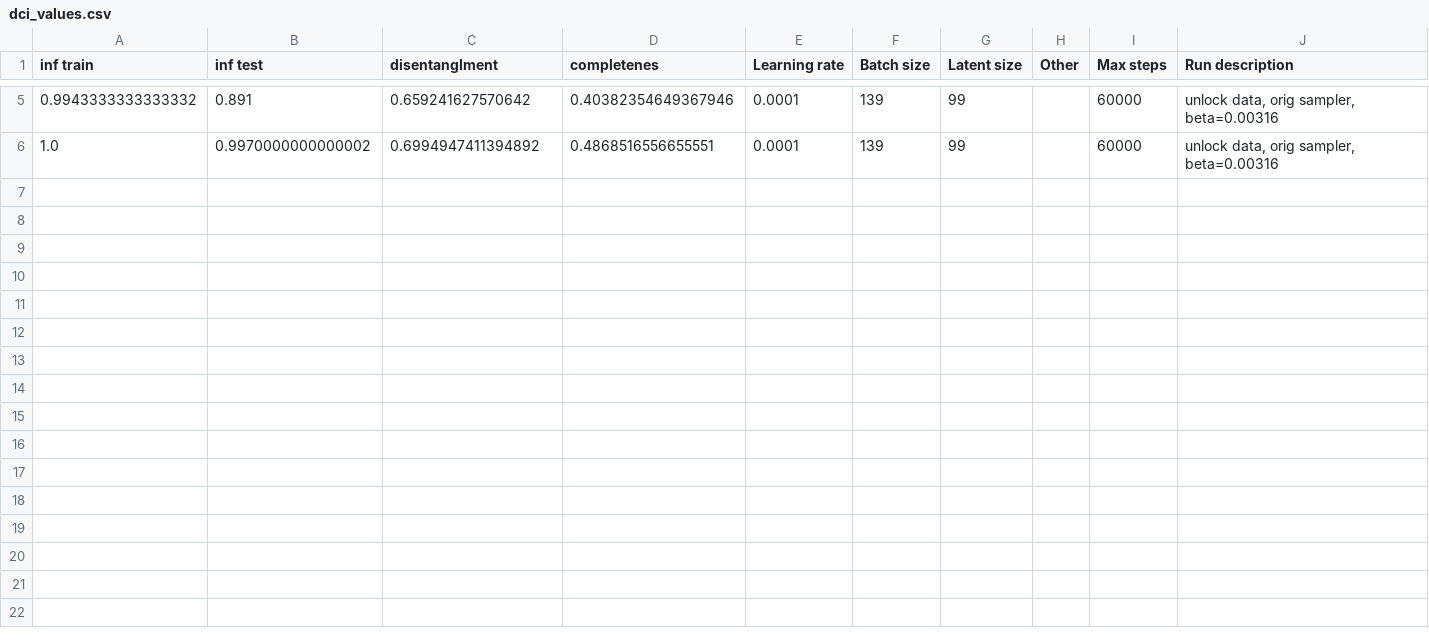
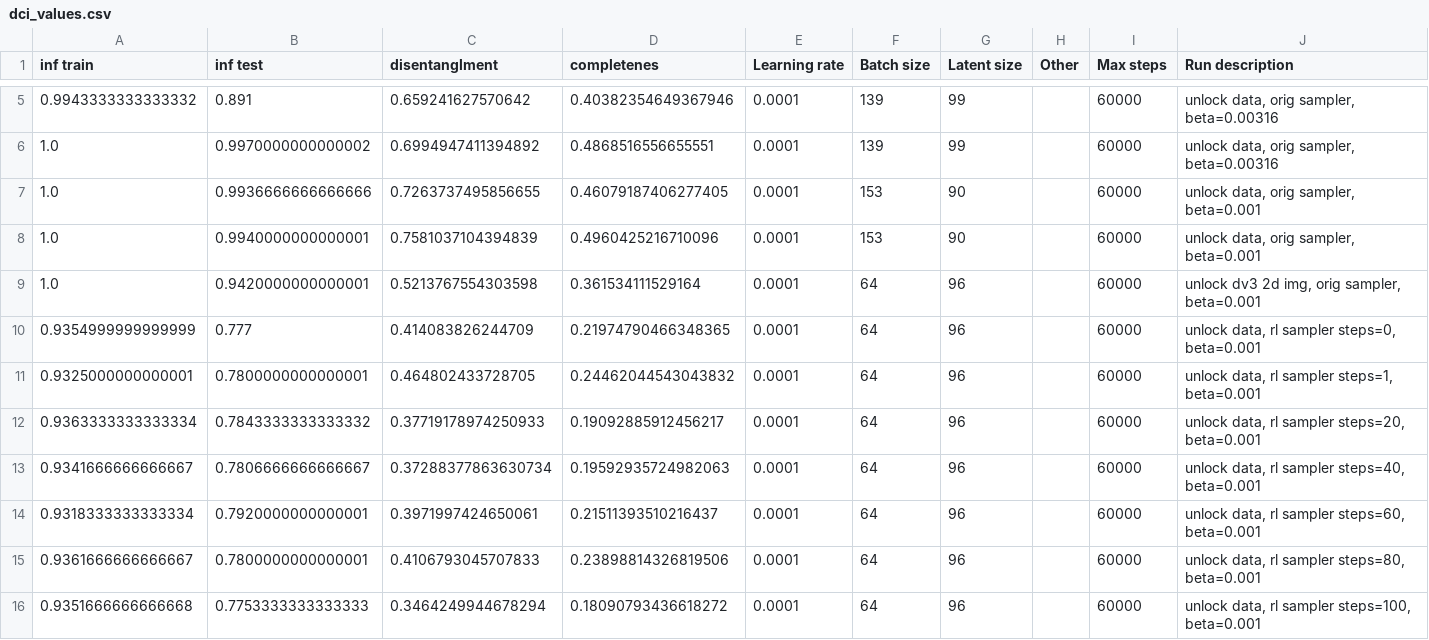
Before and after one commit to MichaelaKlug/masters-clean-code, a CSV file: disent/disent/dci_values.csv, drawn as a sheet; only a part is shown, gaps mark what is left out; the diff names each change by its address in the sheet, - before the commit and + after, or states it on an @@ line.

Commit message:
Refactor RL Unlock Data and Training Scripts
- Updated RlUnlockData class name for clarity and consistency.
- Modified index handling in RlUnlockData to support tuple indices.
- Enhanced sampling logic in RlSampler to ensure diverse factor sampling.
- Added new DCI values to the CSV for various training configurations.
- Adjusted input shapes in EncoderLinear1d and DecoderLinear1d for consistency.
- Introduced new model files for different training configurations.
- Updated training script to include new models and sampling strategies.
- Implemented Optuna integration for hyperparameter tuning in Dreamer model.
- Created shell scripts for training and tuning Dreamer model with SLURM.

```diff
--- a/disent/disent/dci_values.csv
+++ b/disent/disent/dci_values.csv
+row 7: 1.0 | 0.9936666666666666 | 0.7263737495856655 | 0.46079187406277405 | 0.0001 | 153 | 90 |  | 60000 | unlock data, orig sampler, beta=0.001
+row 8: 1.0 | 0.9940000000000001 | 0.7581037104394839 | 0.4960425216710096 | 0.0001 | 153 | 90 |  | 60000 | unlock data, orig sampler, beta=0.001
+row 9: 1.0 | 0.9420000000000001 | 0.5213767554303598 | 0.361534111529164 | 0.0001 | 64 | 96 |  | 60000 | unlock dv3 2d img, orig sampler, beta=0.001
+row 10: 0.9354999999999999 | 0.777 | 0.414083826244709 | 0.21974790466348365 | 0.0001 | 64 | 96 |  | 60000 | unlock data, rl sampler steps=0, beta=0.001
+row 11: 0.9325000000000001 | 0.7800000000000001 | 0.464802433728705 | 0.24462044543043832 | 0.0001 | 64 | 96 |  | 60000 | unlock data, rl sampler steps=1, beta=0.001
+row 12: 0.9363333333333334 | 0.7843333333333332 | 0.37719178974250933 | 0.19092885912456217 | 0.0001 | 64 | 96 |  | 60000 | unlock data, rl sampler steps=20, beta=0.001
+row 13: 0.9341666666666667 | 0.7806666666666667 | 0.37288377863630734 | 0.19592935724982063 | 0.0001 | 64 | 96 |  | 60000 | unlock data, rl sampler steps=40, beta=0.001
+row 14: 0.9318333333333334 | 0.7920000000000001 | 0.3971997424650061 | 0.21511393510216437 | 0.0001 | 64 | 96 |  | 60000 | unlock data, rl sampler steps=60, beta=0.001
+row 15: 0.9361666666666667 | 0.7800000000000001 | 0.4106793045707833 | 0.23898814326819506 | 0.0001 | 64 | 96 |  | 60000 | unlock data, rl sampler steps=80, beta=0.001
+row 16: 0.9351666666666668 | 0.7753333333333333 | 0.3464249944678294 | 0.18090793436618272 | 0.0001 | 64 | 96 |  | 60000 | unlock data, rl sampler steps=100, beta=0.001
```
Also changed, not shown: 11 other files.
